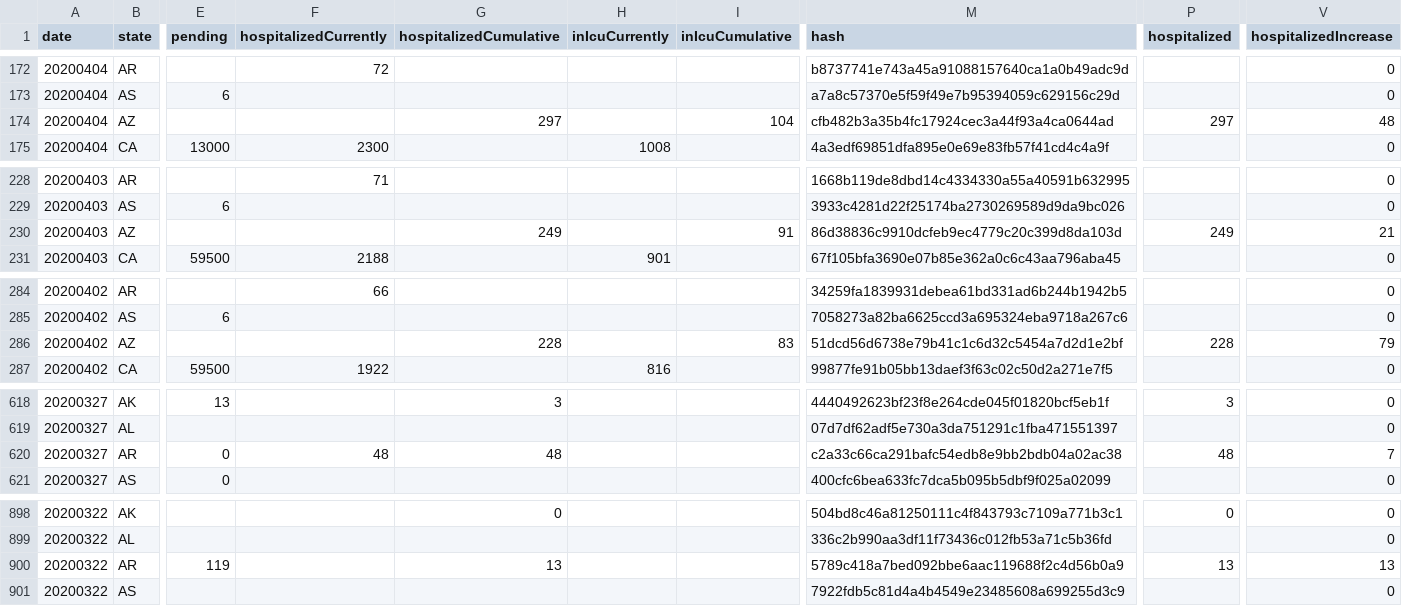
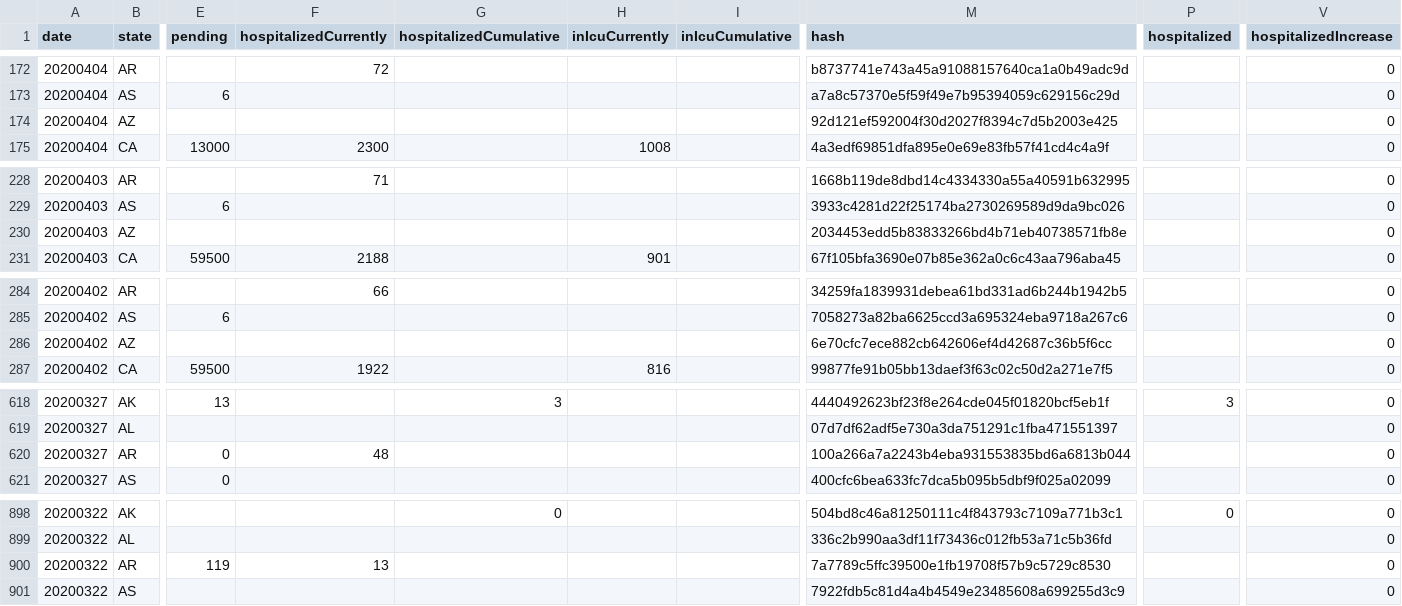
Before and after one commit to smike/covid-tracking-data, a CSV file: data/states_daily_4pm_et.csv, drawn as a sheet; only a part is shown, gaps mark what is left out; the diff covers the shown part only; the diff names each change by its address in the sheet, - before the commit and + after, or states it on an @@ line.

```diff
--- a/data/states_daily_4pm_et.csv
+++ b/data/states_daily_4pm_et.csv
-G174 (hospitalizedCumulative): 297
+G174 (hospitalizedCumulative): (empty)
-I174 (inIcuCumulative): 104
+I174 (inIcuCumulative): (empty)
-M174 (hash): cfb482b3a35b4fc17924cec3a44f93a4ca0644ad
+M174 (hash): 92d121ef592004f30d2027f8394c7d5b2003e425
-P174 (hospitalized): 297
+P174 (hospitalized): (empty)
-V174 (hospitalizedIncrease): 48
+V174 (hospitalizedIncrease): 0
-G230 (hospitalizedCumulative): 249
+G230 (hospitalizedCumulative): (empty)
-I230 (inIcuCumulative): 91
+I230 (inIcuCumulative): (empty)
-M230 (hash): 86d38836c9910dcfeb9ec4779c20c399d8da103d
+M230 (hash): 2034453edd5b83833266bd4b71eb40738571fb8e
-P230 (hospitalized): 249
+P230 (hospitalized): (empty)
-V230 (hospitalizedIncrease): 21
+V230 (hospitalizedIncrease): 0
-G286 (hospitalizedCumulative): 228
+G286 (hospitalizedCumulative): (empty)
-I286 (inIcuCumulative): 83
+I286 (inIcuCumulative): (empty)
-M286 (hash): 51dcd56d6738e79b41c1c6d32c5454a7d2d1e2bf
+M286 (hash): 6e70cfc7ece882cb642606ef4d42687c36b5f6cc
-P286 (hospitalized): 228
+P286 (hospitalized): (empty)
-V286 (hospitalizedIncrease): 79
+V286 (hospitalizedIncrease): 0
-G620 (hospitalizedCumulative): 48
+G620 (hospitalizedCumulative): (empty)
-M620 (hash): c2a33c66ca291bafc54edb8e9bb2bdb04a02ac38
+M620 (hash): 100a266a7a2243b4eba931553835bd6a6813b044
-P620 (hospitalized): 48
+P620 (hospitalized): (empty)
-V620 (hospitalizedIncrease): 7
+V620 (hospitalizedIncrease): 0
-F900 (hospitalizedCurrently): (empty)
+F900 (hospitalizedCurrently): 13
-G900 (hospitalizedCumulative): 13
+G900 (hospitalizedCumulative): (empty)
-M900 (hash): 5789c418a7bed092bbe6aac119688f2c4d56b0a9
+M900 (hash): 7a7789c5ffc39500e1fb19708f57b9c5729c8530
-P900 (hospitalized): 13
+P900 (hospitalized): (empty)
-V900 (hospitalizedIncrease): 13
+V900 (hospitalizedIncrease): 0
```
Also changed, not shown: 73 edited cells elsewhere in this file.
